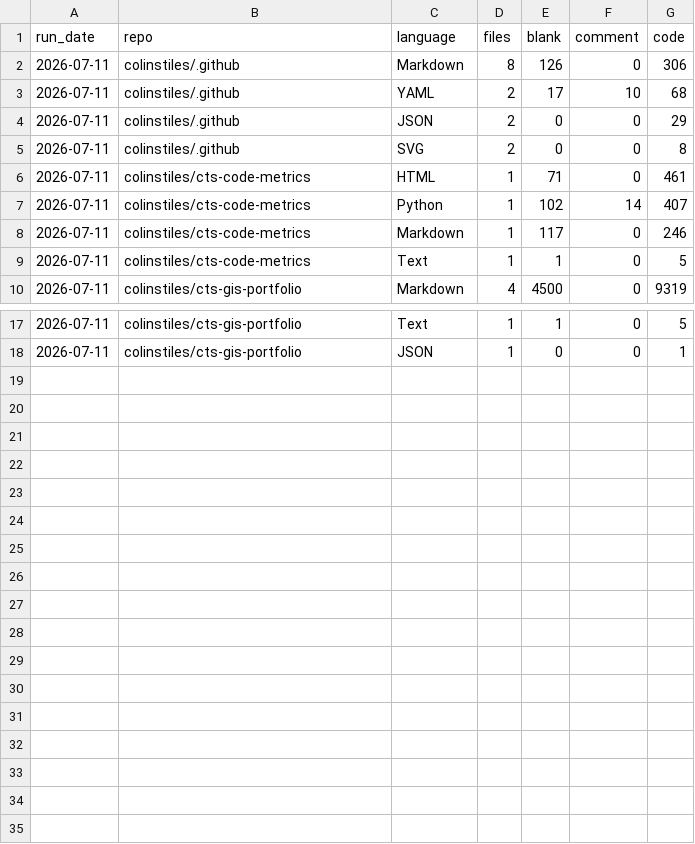
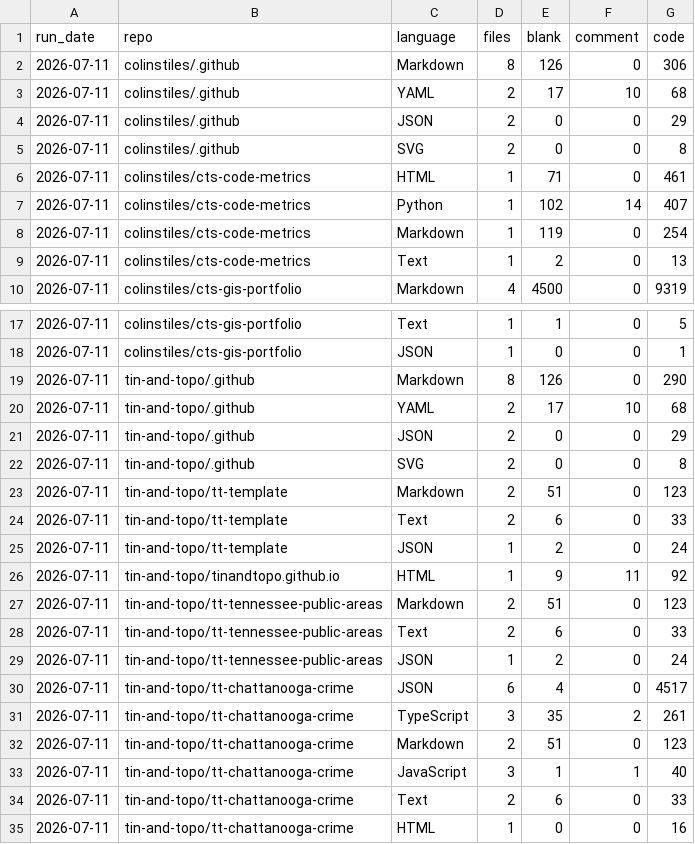
Before and after one commit to colinstiles/cts-code-metrics, a CSV file: data/current_loc_by_language.csv, drawn as a sheet; only a part is shown, gaps mark what is left out.

```diff
--- a/data/current_loc_by_language.csv
+++ b/data/current_loc_by_language.csv
@@ -7,4 +7,4 @@ run_date,repo,language,files,blank,comment,code
 2026-07-11,colinstiles/cts-code-metrics,Python,1,102,14,407
-2026-07-11,colinstiles/cts-code-metrics,Markdown,1,117,0,246
-2026-07-11,colinstiles/cts-code-metrics,Text,1,1,0,5
+2026-07-11,colinstiles/cts-code-metrics,Markdown,1,119,0,254
+2026-07-11,colinstiles/cts-code-metrics,Text,1,2,0,13
 2026-07-11,colinstiles/cts-gis-portfolio,Markdown,4,4500,0,9319
@@ -18 +18,18 @@ run_date,repo,language,files,blank,comment,code
 2026-07-11,colinstiles/cts-gis-portfolio,JSON,1,0,0,1
+2026-07-11,tin-and-topo/.github,Markdown,8,126,0,290
+2026-07-11,tin-and-topo/.github,YAML,2,17,10,68
+2026-07-11,tin-and-topo/.github,JSON,2,0,0,29
+2026-07-11,tin-and-topo/.github,SVG,2,0,0,8
+2026-07-11,tin-and-topo/tt-template,Markdown,2,51,0,123
+2026-07-11,tin-and-topo/tt-template,Text,2,6,0,33
+2026-07-11,tin-and-topo/tt-template,JSON,1,2,0,24
+2026-07-11,tin-and-topo/tinandtopo.github.io,HTML,1,9,11,92
+2026-07-11,tin-and-topo/tt-tennessee-public-areas,Markdown,2,51,0,123
+2026-07-11,tin-and-topo/tt-tennessee-public-areas,Text,2,6,0,33
+2026-07-11,tin-and-topo/tt-tennessee-public-areas,JSON,1,2,0,24
+2026-07-11,tin-and-topo/tt-chattanooga-crime,JSON,6,4,0,4517
+2026-07-11,tin-and-topo/tt-chattanooga-crime,TypeScript,3,35,2,261
+2026-07-11,tin-and-topo/tt-chattanooga-crime,Markdown,2,51,0,123
+2026-07-11,tin-and-topo/tt-chattanooga-crime,JavaScript,3,1,1,40
+2026-07-11,tin-and-topo/tt-chattanooga-crime,Text,2,6,0,33
+2026-07-11,tin-and-topo/tt-chattanooga-crime,HTML,1,0,0,16
```
Also changed, not shown: data/commit_activity_by_day.csv, data/repo_summary_history.csv, 5 other files.
